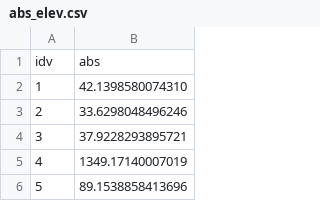
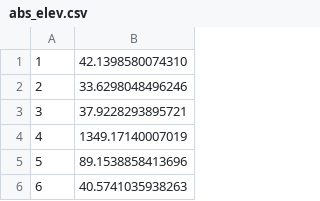
Before and after one commit to JustFren/highcares, a CSV file: abs_elev.csv, drawn as a sheet; only a part is shown; the shorter side is filled out with more unchanged rows; the diff names each change by its address in the sheet, - before the commit and + after, or states it on an @@ line.

```diff
--- a/abs_elev.csv
+++ b/abs_elev.csv
-row 1: idv | abs
```
Also changed, not shown: 3 other files.
